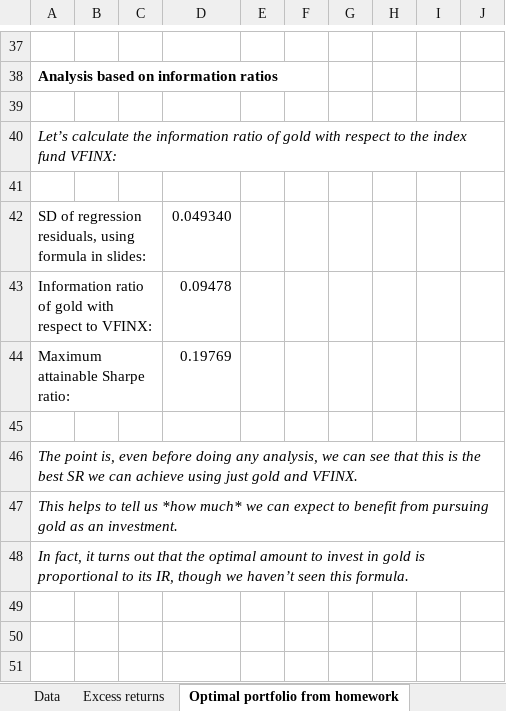
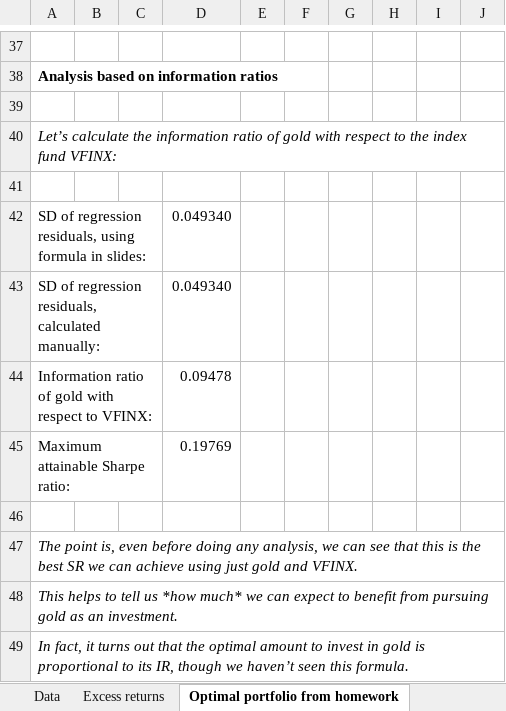
Before and after one commit to wgjm1986/Investments, an Excel workbook: Module 2/Week 8 - Portfolio statistics and CAPM/Homework 2 example.xlsx, sheet Optimal portfolio from homework, drawn as a sheet; only a part is shown, gaps mark what is left out; values as stored, in another font and other column widths than the file's, no borders; the diff names each change by its address in the sheet, - before the commit and + after, or states it on an @@ line.

```diff
--- a/Module 2/Week 8 - Portfolio statistics and CAPM/Homework 2 example.xlsx (sheet Optimal portfolio from homework)
+++ b/Module 2/Week 8 - Portfolio statistics and CAPM/Homework 2 example.xlsx (sheet Optimal portfolio from homework)
+row 43: SD of regression residuals, calculated manually: |  |  | 0.049340
```
Also changed, not shown: sheet Excess returns, 7 other files.
